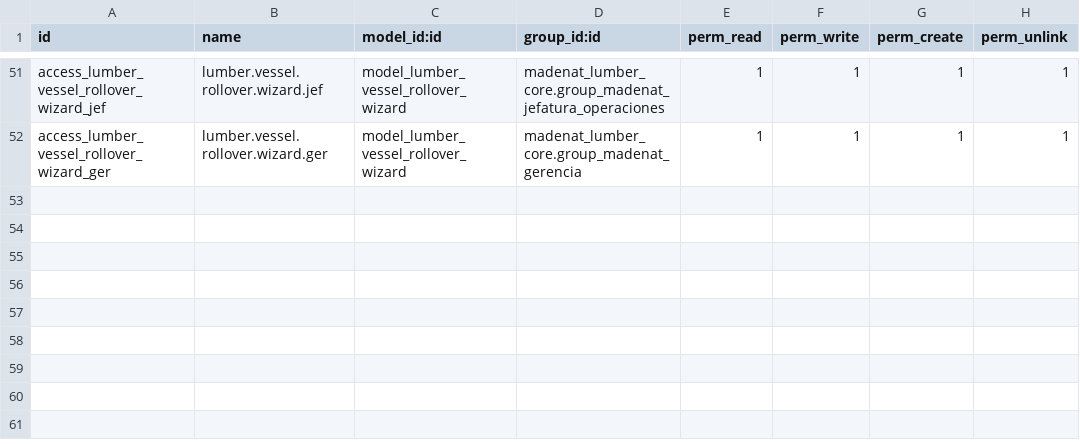
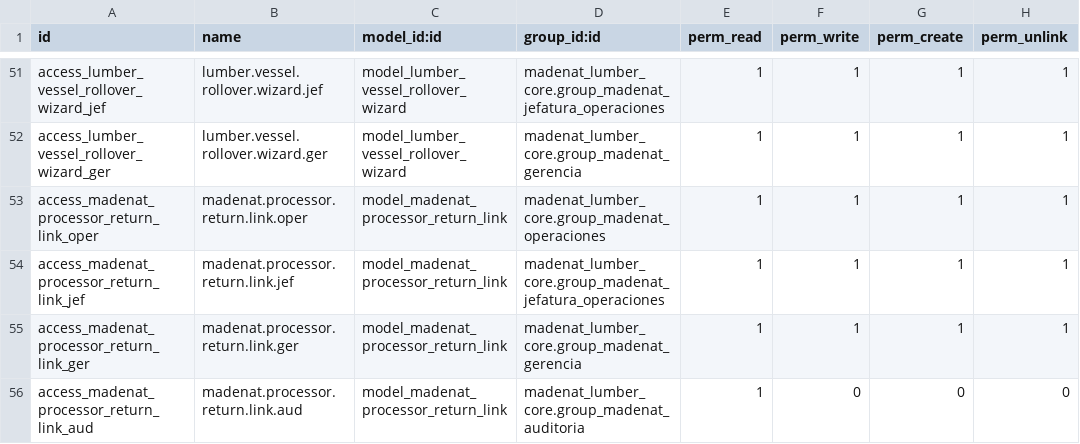
Before and after one commit to viruco/madenat-modules, a CSV file: madenat_lumber_logistics/security/ir.model.access.csv, drawn as a sheet; only a part is shown, gaps mark what is left out; the diff names each change by its address in the sheet, - before the commit and + after, or states it on an @@ line.

Commit message:
feat(logistics): vincular envíos a procesador con retornos e imputaciones SV

```diff
--- a/madenat_lumber_logistics/security/ir.model.access.csv
+++ b/madenat_lumber_logistics/security/ir.model.access.csv
+row 53: access_madenat_processor_return_link_oper | madenat.processor.return.link.oper | model_madenat_processor_return_link | madenat_lumber_core.group_madenat_operaciones | 1 | 1 | 1 | 1
+row 54: access_madenat_processor_return_link_jef | madenat.processor.return.link.jef | model_madenat_processor_return_link | madenat_lumber_core.group_madenat_jefatura_operaciones | 1 | 1 | 1 | 1
+row 55: access_madenat_processor_return_link_ger | madenat.processor.return.link.ger | model_madenat_processor_return_link | madenat_lumber_core.group_madenat_gerencia | 1 | 1 | 1 | 1
+row 56: access_madenat_processor_return_link_aud | madenat.processor.return.link.aud | model_madenat_processor_return_link | madenat_lumber_core.group_madenat_auditoria | 1 | 0 | 0 | 0
```
Also changed, not shown: 19 other files.
